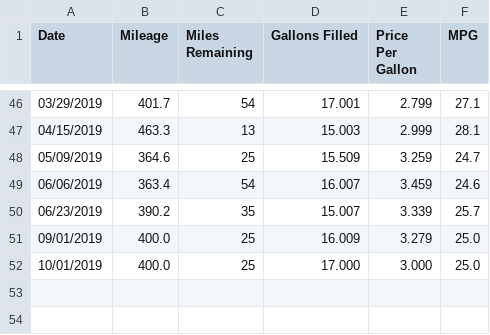
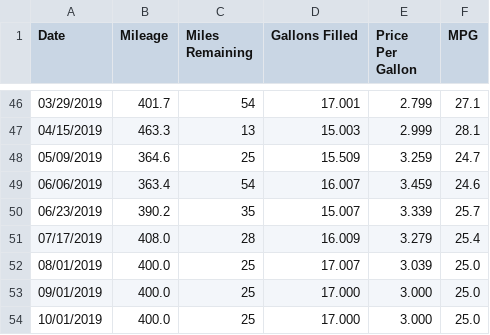
Before and after one commit to SIZMW/car-mileage-visualization, a TSV file: data.tsv, drawn as a sheet; only a part is shown, gaps mark what is left out.

Commit message:
Added data for 07/17/2019.

```diff
--- a/data.tsv
+++ b/data.tsv
@@ -50,3 +50,5 @@ Date	Mileage	Miles Remaining	Gallons Filled	Price Per Gallon	MPG
 06/23/2019	390.2	35	15.007	3.339	25.7
-09/01/2019	400.0	25	16.009	3.279	25.0
+07/17/2019	408.0	28	16.009	3.279	25.4
+08/01/2019	400.0	25	17.007	3.039	25.0
+09/01/2019	400.0	25	17.000	3.000	25.0
 10/01/2019	400.0	25	17.000	3.000	25.0
```
